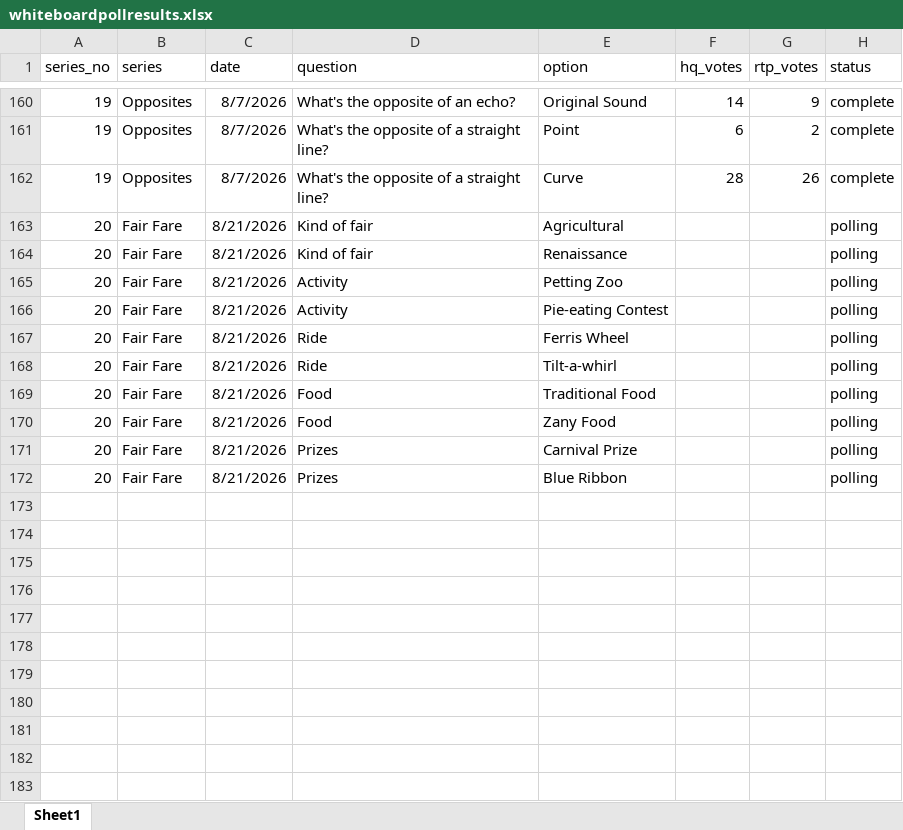
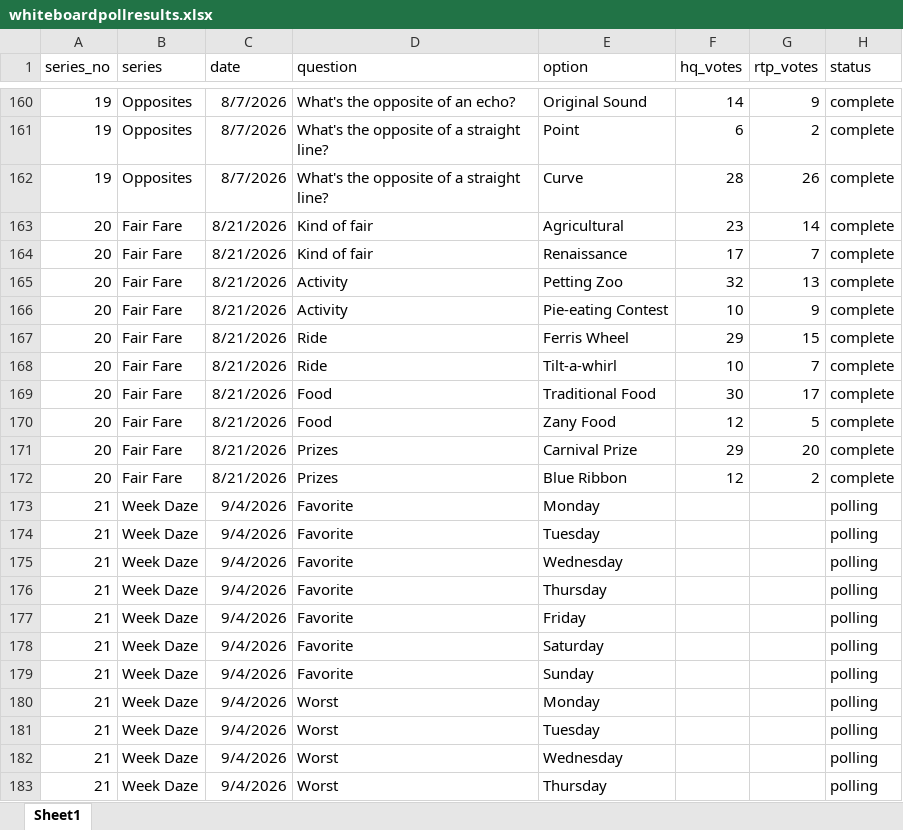
Before and after one commit to mobro-git/thehallwaypoll, an Excel workbook: whiteboardpollresults.xlsx, sheet Sheet1, drawn as a sheet; only a part is shown, gaps mark what is left out; values as stored, in another font and other column widths than the file's, no borders; the diff covers the shown part only; the diff names each change by its address in the sheet, - before the commit and + after, or states it on an @@ line.

Commit message:
updated results for fair fare poll both locations

```diff
--- a/whiteboardpollresults.xlsx (sheet Sheet1)
+++ b/whiteboardpollresults.xlsx (sheet Sheet1)
-F163 (hq_votes): (empty)
+F163 (hq_votes): 23
-G163 (rtp_votes): (empty)
+G163 (rtp_votes): 14
-H163:H172 (status): polling
+H163:H172 (status): complete
-F164 (hq_votes): (empty)
+F164 (hq_votes): 17
-G164 (rtp_votes): (empty)
+G164 (rtp_votes): 7
-F165 (hq_votes): (empty)
+F165 (hq_votes): 32
-G165 (rtp_votes): (empty)
+G165 (rtp_votes): 13
-F166 (hq_votes): (empty)
+F166 (hq_votes): 10
-G166 (rtp_votes): (empty)
+G166 (rtp_votes): 9
-F167 (hq_votes): (empty)
+F167 (hq_votes): 29
-G167 (rtp_votes): (empty)
+G167 (rtp_votes): 15
-F168 (hq_votes): (empty)
+F168 (hq_votes): 10
-G168 (rtp_votes): (empty)
+G168 (rtp_votes): 7
-F169 (hq_votes): (empty)
+F169 (hq_votes): 30
-G169 (rtp_votes): (empty)
+G169 (rtp_votes): 17
-F170 (hq_votes): (empty)
+F170 (hq_votes): 12
-G170 (rtp_votes): (empty)
+G170 (rtp_votes): 5
-F171 (hq_votes): (empty)
+F171 (hq_votes): 29
-G171 (rtp_votes): (empty)
+G171 (rtp_votes): 20
-F172 (hq_votes): (empty)
+F172 (hq_votes): 12
-G172 (rtp_votes): (empty)
+G172 (rtp_votes): 2
+row 173: 21 | Week Daze | 9/4/2026 | Favorite | Monday |  |  | polling
+row 174: 21 | Week Daze | 9/4/2026 | Favorite | Tuesday |  |  | polling
+row 175: 21 | Week Daze | 9/4/2026 | Favorite | Wednesday |  |  | polling
+row 176: 21 | Week Daze | 9/4/2026 | Favorite | Thursday |  |  | polling
+row 177: 21 | Week Daze | 9/4/2026 | Favorite | Friday |  |  | polling
+row 178: 21 | Week Daze | 9/4/2026 | Favorite | Saturday |  |  | polling
+row 179: 21 | Week Daze | 9/4/2026 | Favorite | Sunday |  |  | polling
+row 180: 21 | Week Daze | 9/4/2026 | Worst | Monday |  |  | polling
+row 181: 21 | Week Daze | 9/4/2026 | Worst | Tuesday |  |  | polling
+row 182: 21 | Week Daze | 9/4/2026 | Worst | Wednesday |  |  | polling
+row 183: 21 | Week Daze | 9/4/2026 | Worst | Thursday |  |  | polling
```
Also changed, not shown: 17 added rows elsewhere in this sheet.
